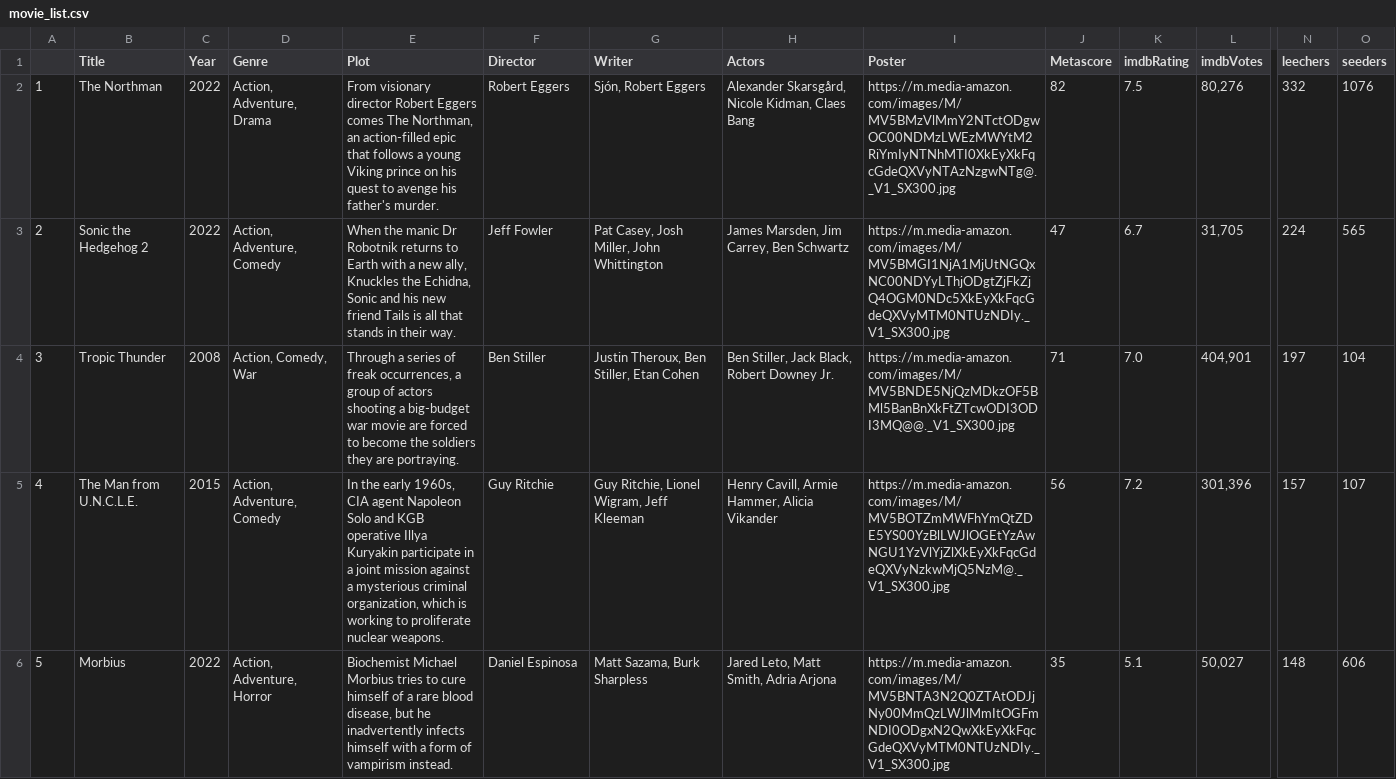
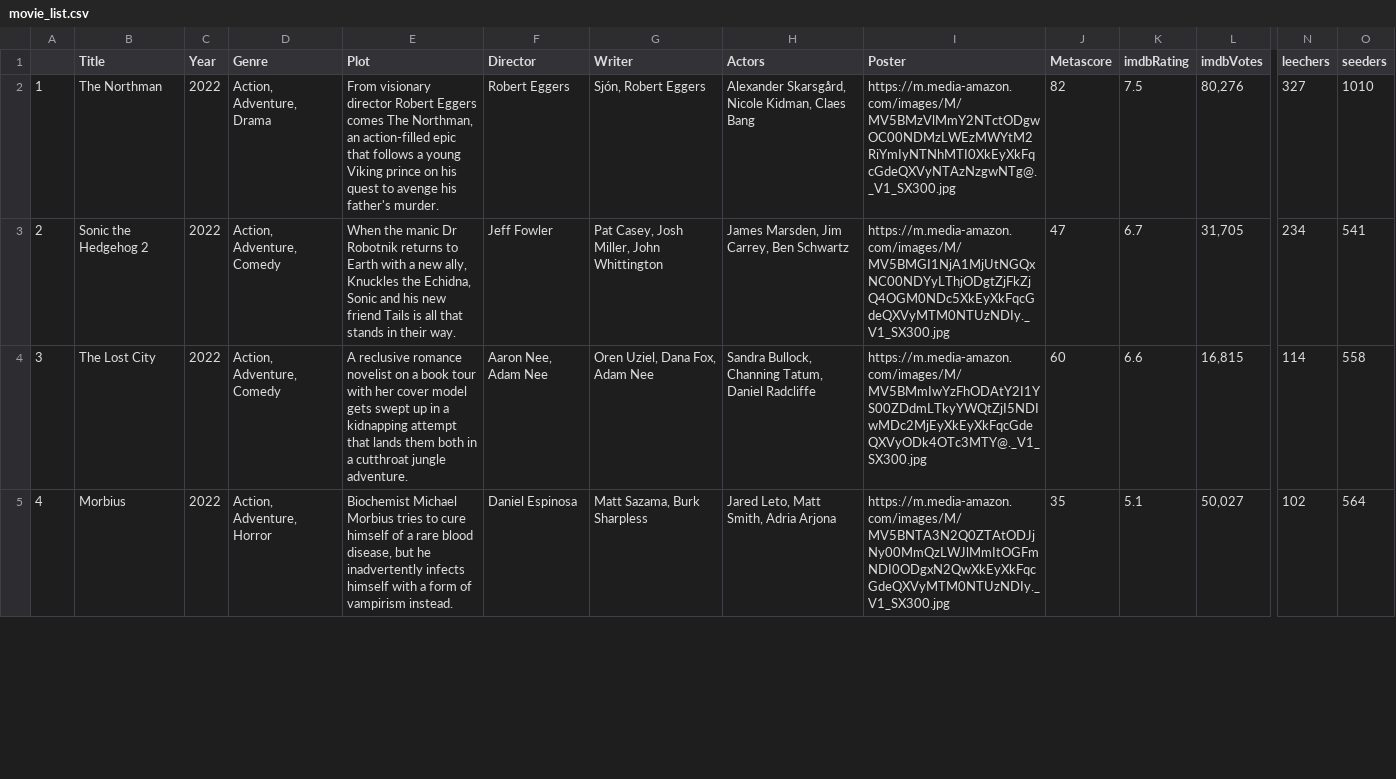
Before and after one commit to ErezWeiss1/Trending_Movies, a CSV file: data/movie_list.csv, drawn as a sheet; only a part is shown, gaps mark what is left out; removed rows and columns are numbered as before the commit, all else as after; rows hold the shown columns only; the diff covers the shown part only; the diff names each change by its address in the sheet, - before the commit and + after, or states it on an @@ line.

```diff
--- a/data/movie_list.csv
+++ b/data/movie_list.csv
-N2 (leechers): 332
+N2 (leechers): 327
-O2 (seeders): 1076
+O2 (seeders): 1010
-N3 (leechers): 224
+N3 (leechers): 234
-O3 (seeders): 565
+O3 (seeders): 541
-B4 (Title): Tropic Thunder
+B4 (Title): The Lost City
-C4 (Year): 2008
+C4 (Year): 2022
-D4 (Genre): Action, Comedy, War
+D4 (Genre): Action, Adventure, Comedy
-E4 (Plot): Through a series of freak occurrences, a group of actors shooting a big-budget war movie are forced to become the soldiers they are portraying.
+E4 (Plot): A reclusive romance novelist on a book tour with her cover model gets swept up in a kidnapping attempt that lands them both in a cutthroat jungle adventure.
-F4 (Director): Ben Stiller
+F4 (Director): Aaron Nee, Adam Nee
-G4 (Writer): Justin Theroux, Ben Stiller, Etan Cohen
+G4 (Writer): Oren Uziel, Dana Fox, Adam Nee
-H4 (Actors): Ben Stiller, Jack Black, Robert Downey Jr.
+H4 (Actors): Sandra Bullock, Channing Tatum, Daniel Radcliffe
-I4 (Poster): https://m.media-amazon.com/images/M/MV5BNDE5NjQzMDkzOF5BMl5BanBnXkFtZTcwODI3ODI3MQ@@._V1_SX300.jpg
+I4 (Poster): https://m.media-amazon.com/images/M/MV5BMmIwYzFhODAtY2I1YS00ZDdmLTkyYWQtZjI5NDIwMDc2MjEyXkEyXkFqcGdeQXVyODk4OTc3MTY@._V1_SX300.jpg
-J4 (Metascore): 71
+J4 (Metascore): 60
-K4 (imdbRating): 7.0
+K4 (imdbRating): 6.6
-L4 (imdbVotes): 404,901
+L4 (imdbVotes): 16,815
-N4 (leechers): 197
+N4 (leechers): 114
-O4 (seeders): 104
+O4 (seeders): 558
-row 5: 4 | The Man from U.N.C.L.E. | 2015 | Action, Adventure, Comedy | In the early 1960s, CIA agent Napoleon Solo and KGB operative Illya Kuryakin participate in a joint mission against a mysterious criminal organization, which is working to proliferate nuclear weapons. | Guy Ritchie | Guy Ritchie, Lionel Wigram, Jeff Kleeman | Henry Cavill, Armie Hammer, Alicia Vikander | https://m.media-amazon.com/images/M/MV5BOTZmMWFhYmQtZDE5YS00YzBlLWJlOGEtYzAwNGU1YzVlYjZlXkEyXkFqcGdeQXVyNzkwMjQ5NzM@._V1_SX300.jpg | 56 | 7.2 | 301,396 | 157 | 107
-A5: 5
+A5: 4
-N5 (leechers): 148
+N5 (leechers): 102
-O5 (seeders): 606
+O5 (seeders): 564
```
Also changed, not shown: 2 added rows, 1 removed row and 22 edited cells elsewhere in this file, 1 other file.
